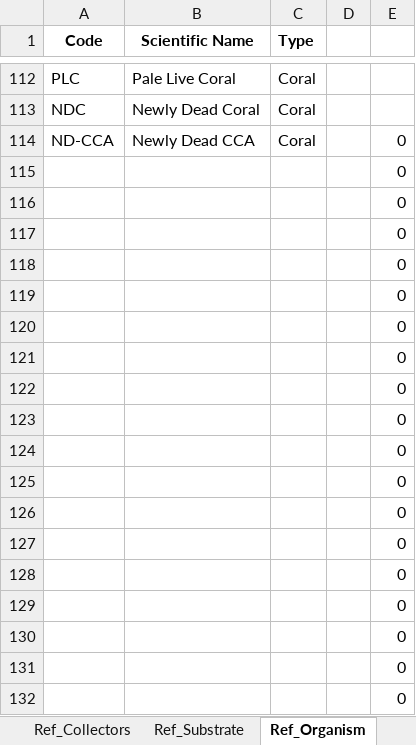
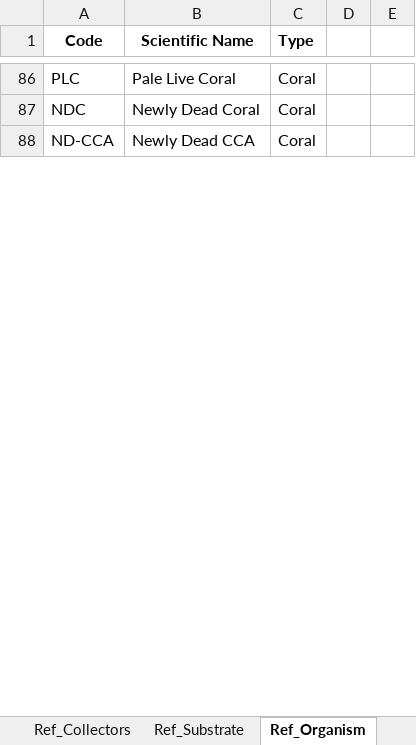
Before and after one commit to uberi-projects/GOAP-condition-account-belize, an Excel workbook: data_dummy/Dummy_data_OA_Benthic Data Template.xlsx, sheet Ref_Organism, drawn as a sheet; only a part is shown, gaps mark what is left out; values as stored, in another font and other column widths than the file's, no borders; removed rows and columns are numbered as before the commit, all else as after; the diff covers the shown part only; the diff names each change by its address in the sheet, - before the commit and + after, or states it on an @@ line.

Commit message:
Dummy data: Update organism sheet for benthic cover

```diff
--- a/data_dummy/Dummy_data_OA_Benthic Data Template.xlsx (sheet Ref_Organism)
+++ b/data_dummy/Dummy_data_OA_Benthic Data Template.xlsx (sheet Ref_Organism)
-E88: 0
+E88: (empty)
-row 115:  |  |  |  | 0
-row 116:  |  |  |  | 0
-row 117:  |  |  |  | 0
-row 118:  |  |  |  | 0
-row 119:  |  |  |  | 0
-row 120:  |  |  |  | 0
-row 121:  |  |  |  | 0
-row 122:  |  |  |  | 0
-row 123:  |  |  |  | 0
-row 124:  |  |  |  | 0
-row 125:  |  |  |  | 0
-row 126:  |  |  |  | 0
-row 127:  |  |  |  | 0
-row 128:  |  |  |  | 0
-row 129:  |  |  |  | 0
-row 130:  |  |  |  | 0
-row 131:  |  |  |  | 0
-row 132:  |  |  |  | 0
```
Also changed, not shown: 30 added rows, 125 removed rows, 18 moved rows and cell formats elsewhere in this sheet, sheet Sites.
